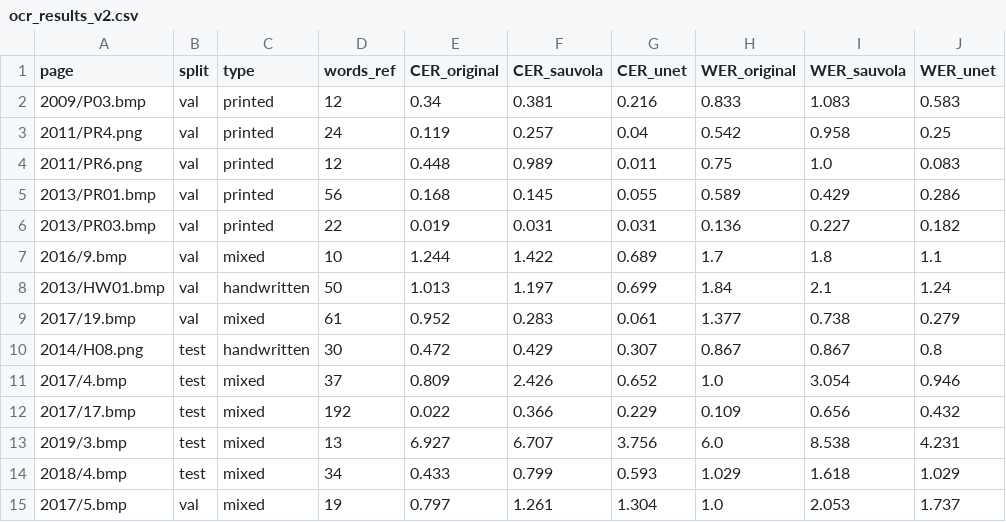
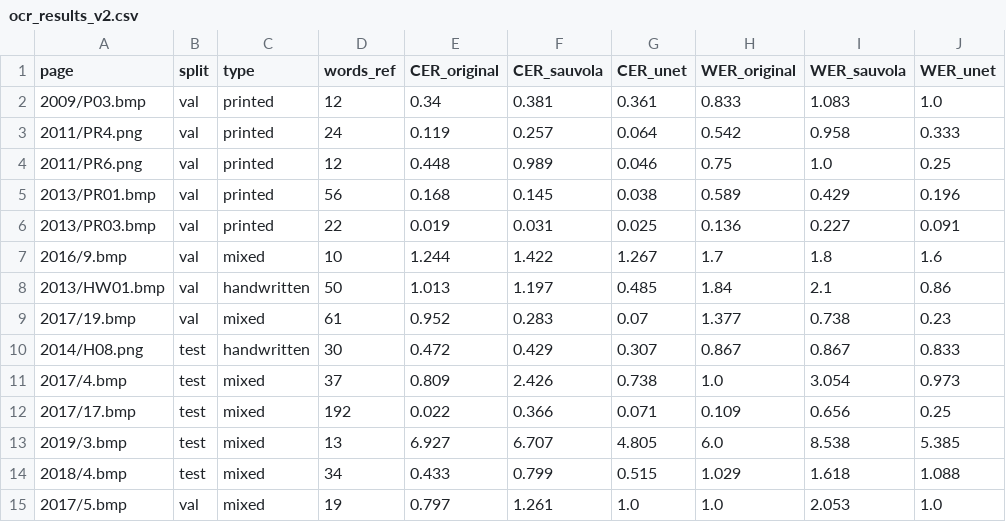
Before and after one commit to satish-kumar07/manuscript-image-processing, a CSV file: outputs_v2/ocr_results_v2.csv, drawn as a sheet.

Commit message:
Update model outputs and evaluation metrics for version 2
- Updated best UNet model weights in `best_unet_v2.pth`.
- Added new comparison image `compare_best_median_worst_v2.png`.
- Adjusted best validation F1 score in `config_v2.json`.
- Revised training history in `history_v2.csv` with new metrics.
- Updated OCR results in `ocr_results_v2.csv` with improved CER and WER values.
- Enhanced test results in `test_pages_per_page_v2.csv` with updated F1, Precision, Recall, and IoU metrics.
- Modified patch results in `test_patch_results_v2.csv` for U-Net performance.
- Updated training curves in `training_curves_v2.png`.
- Revised weights in `unet_v2_weights_only.pth`.

```diff
--- a/outputs_v2/ocr_results_v2.csv
+++ b/outputs_v2/ocr_results_v2.csv
@@ -1,15 +1,15 @@
 page,split,type,words_ref,CER_original,CER_sauvola,CER_unet,WER_original,WER_sauvola,WER_unet
-2009/P03.bmp,val,printed,12,0.34,0.381,0.216,0.833,1.083,0.583
-2011/PR4.png,val,printed,24,0.119,0.257,0.04,0.542,0.958,0.25
-2011/PR6.png,val,printed,12,0.448,0.989,0.011,0.75,1.0,0.083
-2013/PR01.bmp,val,printed,56,0.168,0.145,0.055,0.589,0.429,0.286
-2013/PR03.bmp,val,printed,22,0.019,0.031,0.031,0.136,0.227,0.182
-2016/9.bmp,val,mixed,10,1.244,1.422,0.689,1.7,1.8,1.1
-2013/HW01.bmp,val,handwritten,50,1.013,1.197,0.699,1.84,2.1,1.24
-2017/19.bmp,val,mixed,61,0.952,0.283,0.061,1.377,0.738,0.279
-2014/H08.png,test,handwritten,30,0.472,0.429,0.307,0.867,0.867,0.8
-2017/4.bmp,test,mixed,37,0.809,2.426,0.652,1.0,3.054,0.946
-2017/17.bmp,test,mixed,192,0.022,0.366,0.229,0.109,0.656,0.432
-2019/3.bmp,test,mixed,13,6.927,6.707,3.756,6.0,8.538,4.231
-2018/4.bmp,test,mixed,34,0.433,0.799,0.593,1.029,1.618,1.029
-2017/5.bmp,val,mixed,19,0.797,1.261,1.304,1.0,2.053,1.737
+2009/P03.bmp,val,printed,12,0.34,0.381,0.361,0.833,1.083,1.0
+2011/PR4.png,val,printed,24,0.119,0.257,0.064,0.542,0.958,0.333
+2011/PR6.png,val,printed,12,0.448,0.989,0.046,0.75,1.0,0.25
+2013/PR01.bmp,val,printed,56,0.168,0.145,0.038,0.589,0.429,0.196
+2013/PR03.bmp,val,printed,22,0.019,0.031,0.025,0.136,0.227,0.091
+2016/9.bmp,val,mixed,10,1.244,1.422,1.267,1.7,1.8,1.6
+2013/HW01.bmp,val,handwritten,50,1.013,1.197,0.485,1.84,2.1,0.86
+2017/19.bmp,val,mixed,61,0.952,0.283,0.07,1.377,0.738,0.23
+2014/H08.png,test,handwritten,30,0.472,0.429,0.307,0.867,0.867,0.833
+2017/4.bmp,test,mixed,37,0.809,2.426,0.738,1.0,3.054,0.973
+2017/17.bmp,test,mixed,192,0.022,0.366,0.071,0.109,0.656,0.25
+2019/3.bmp,test,mixed,13,6.927,6.707,4.805,6.0,8.538,5.385
+2018/4.bmp,test,mixed,34,0.433,0.799,0.515,1.029,1.618,1.088
+2017/5.bmp,val,mixed,19,0.797,1.261,1.0,1.0,2.053,1.0
```
Also changed, not shown: outputs_v2/history_v2.csv, outputs_v2/test_pages_per_page_v2.csv, 7 other files.
